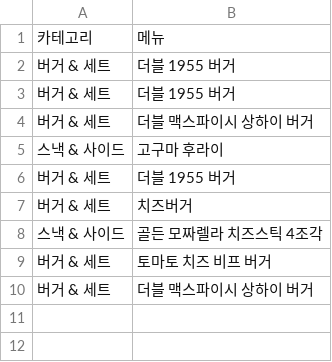
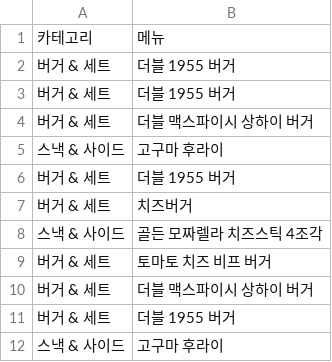
Before and after one commit to HamHowMany/main, a CSV file: data/vote_result.csv, drawn as a sheet; the diff names each change by its address in the sheet, - before the commit and + after, or states it on an @@ line.

```diff
--- a/data/vote_result.csv
+++ b/data/vote_result.csv
+row 11: 버거 & 세트 | 더블 1955 버거
+row 12: 스낵 & 사이드 | 고구마 후라이
```
Also changed, not shown: 7 other files.
